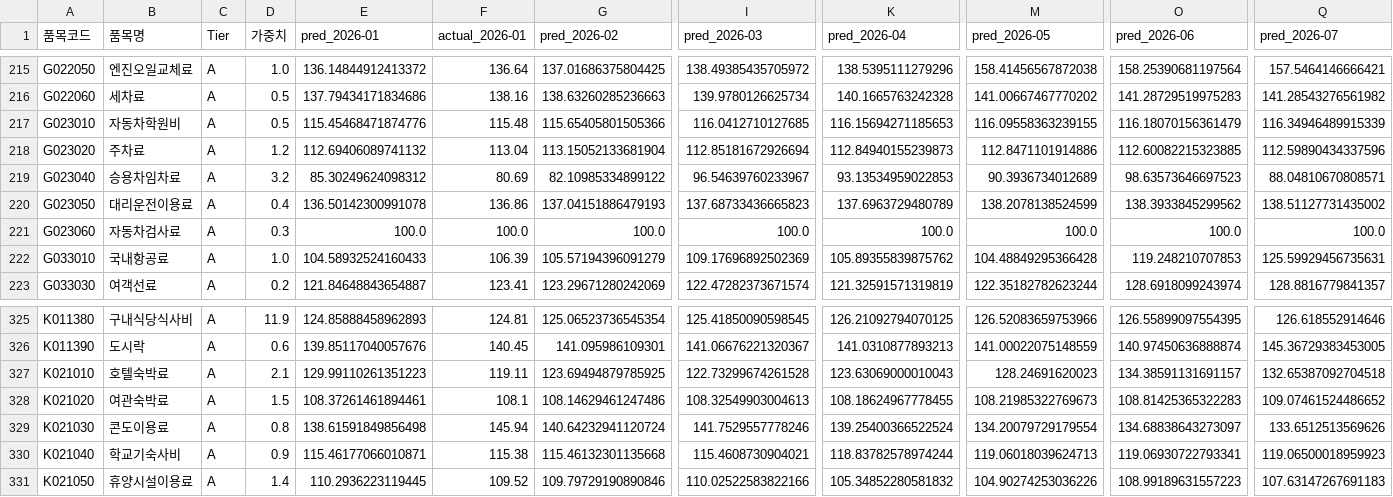
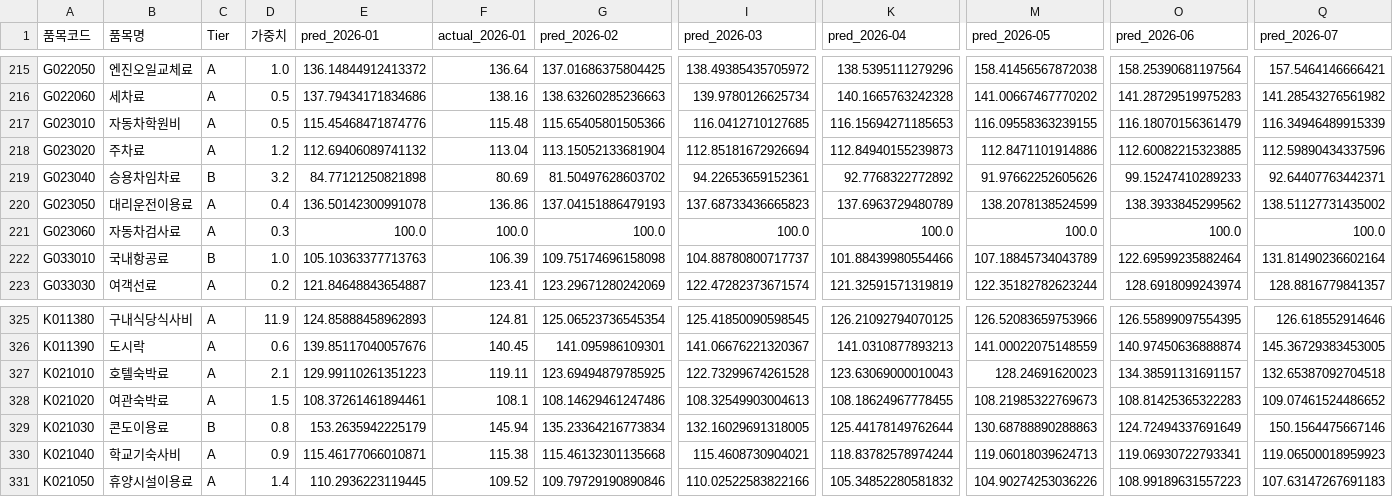
Before and after one commit to jinbala-JWS/JWS-web-DB-Projects, a CSV file: CPI/scripts/tierAB_forecast_vs_actual.csv, drawn as a sheet; only a part is shown, gaps mark what is left out; the diff names each change by its address in the sheet, - before the commit and + after, or states it on an @@ line.

```diff
--- a/CPI/scripts/tierAB_forecast_vs_actual.csv
+++ b/CPI/scripts/tierAB_forecast_vs_actual.csv
-C219 (Tier): A
+C219 (Tier): B
-E219 (pred_2026-01): 85.30249624098312
+E219 (pred_2026-01): 84.77121250821898
-G219 (pred_2026-02): 82.10985334899122
+G219 (pred_2026-02): 81.50497628603702
-I219 (pred_2026-03): 96.54639760233967
+I219 (pred_2026-03): 94.22653659152361
-K219 (pred_2026-04): 93.13534959022853
+K219 (pred_2026-04): 92.7768322772892
-M219 (pred_2026-05): 90.3936734012689
+M219 (pred_2026-05): 91.97662252605626
-O219 (pred_2026-06): 98.63573646697523
+O219 (pred_2026-06): 99.15247410289233
-Q219 (pred_2026-07): 88.04810670808571
+Q219 (pred_2026-07): 92.64407763442371
-C222 (Tier): A
+C222 (Tier): B
-E222 (pred_2026-01): 104.58932524160433
+E222 (pred_2026-01): 105.10363377713763
-G222 (pred_2026-02): 105.57194396091279
+G222 (pred_2026-02): 109.75174696158098
-I222 (pred_2026-03): 109.17696892502369
+I222 (pred_2026-03): 104.88780800717737
-K222 (pred_2026-04): 105.89355839875762
+K222 (pred_2026-04): 101.88439980554466
-M222 (pred_2026-05): 104.48849295366428
+M222 (pred_2026-05): 107.18845734043789
-O222 (pred_2026-06): 119.248210707853
+O222 (pred_2026-06): 122.69599235882464
-Q222 (pred_2026-07): 125.59929456735631
+Q222 (pred_2026-07): 131.81490236602164
-C329 (Tier): A
+C329 (Tier): B
-E329 (pred_2026-01): 138.61591849856498
+E329 (pred_2026-01): 153.2635942225179
-G329 (pred_2026-02): 140.64232941120724
+G329 (pred_2026-02): 135.23364216773834
-I329 (pred_2026-03): 141.7529557778246
+I329 (pred_2026-03): 132.16029691318005
-K329 (pred_2026-04): 139.25400366522524
+K329 (pred_2026-04): 125.44178149762644
-M329 (pred_2026-05): 134.20079729179554
+M329 (pred_2026-05): 130.68788890288863
-O329 (pred_2026-06): 134.68838643273097
+O329 (pred_2026-06): 124.72494337691649
-Q329 (pred_2026-07): 133.6512513569626
+Q329 (pred_2026-07): 150.1564475667146
```
Also changed, not shown: CPI/CPI_Tier_분류.csv, CPI/scripts/tierAB_aggregate_comparison.csv, 2 other files.
